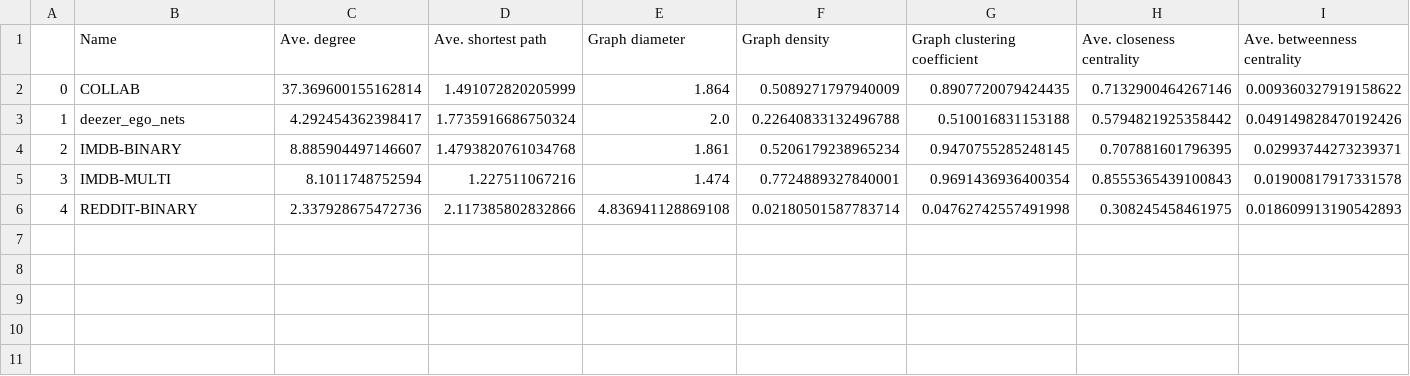
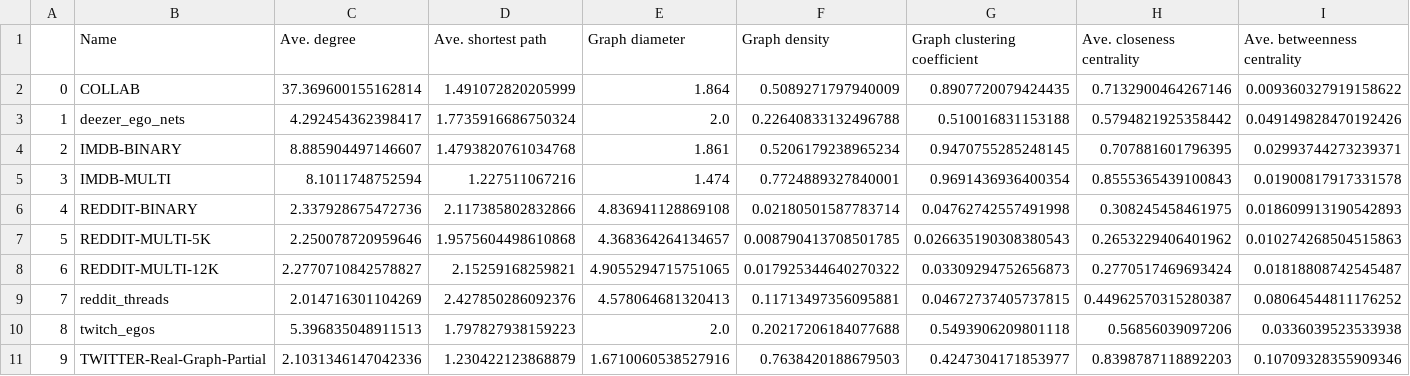
Before and after one commit to wenont/GNN, a CSV file: results/parameter_social_networks.csv, drawn as a sheet; only a part is shown; rows hold the shown columns only; the diff names each change by its address in the sheet, - before the commit and + after, or states it on an @@ line.

Commit message:
Add new datasets to social_networks parameter file

```diff
--- a/results/parameter_social_networks.csv
+++ b/results/parameter_social_networks.csv
+row 7: 5 | REDDIT-MULTI-5K | 2.250078720959646 | 1.9575604498610868 | 4.368364264134657 | 0.008790413708501785 | 0.026635190308380543 | 0.2653229406401962 | 0.010274268504515863
+row 8: 6 | REDDIT-MULTI-12K | 2.2770710842578827 | 2.15259168259821 | 4.9055294715751065 | 0.017925344640270322 | 0.03309294752656873 | 0.2770517469693424 | 0.01818808742545487
+row 9: 7 | reddit_threads | 2.014716301104269 | 2.427850286092376 | 4.578064681320413 | 0.11713497356095881 | 0.04672737405737815 | 0.44962570315280387 | 0.08064544811176252
+row 10: 8 | twitch_egos | 5.396835048911513 | 1.797827938159223 | 2.0 | 0.20217206184077688 | 0.5493906209801118 | 0.56856039097206 | 0.0336039523533938
+row 11: 9 | TWITTER-Real-Graph-Partial | 2.1031346147042336 | 1.230422123868879 | 1.6710060538527916 | 0.7638420188679503 | 0.4247304171853977 | 0.8398787118892203 | 0.10709328355909346
```
